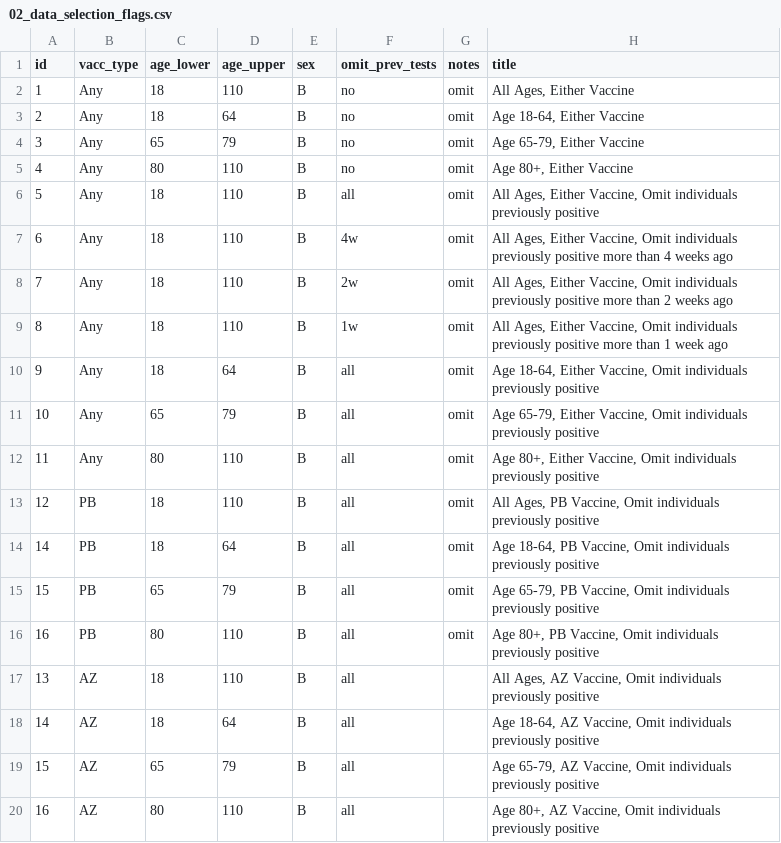
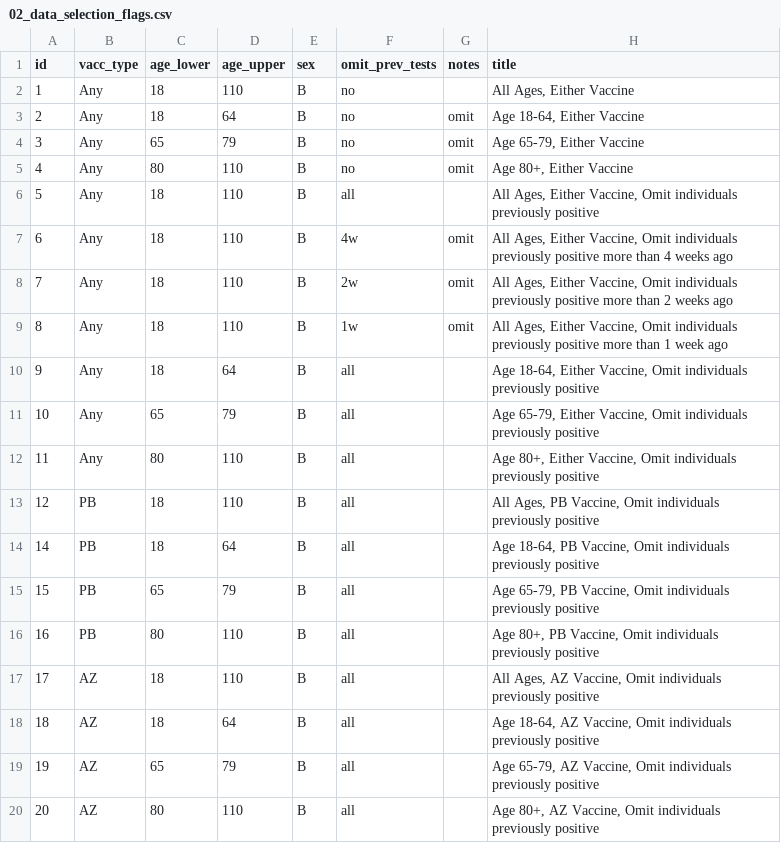
Before and after one commit to HDRUK/DaCVaP, a CSV file: Scotland/VE/Code/02_data_selection_flags.csv, drawn as a sheet.

```diff
--- a/Scotland/VE/Code/02_data_selection_flags.csv
+++ b/Scotland/VE/Code/02_data_selection_flags.csv
@@ -1,3 +1,3 @@
 id,vacc_type,age_lower,age_upper,sex,omit_prev_tests,notes,title
-1,Any,18,110,B,no,omit,"All Ages,  Either Vaccine"
+1,Any,18,110,B,no,,"All Ages,  Either Vaccine"
 2,Any,18,64,B,no,omit,"Age 18-64, Either Vaccine"
@@ -5,3 +5,3 @@ id,vacc_type,age_lower,age_upper,sex,omit_prev_tests,notes,title
 4,Any,80,110,B,no,omit,"Age 80+, Either Vaccine"
-5,Any,18,110,B,all,omit,"All Ages,  Either Vaccine, Omit individuals previously positive"
+5,Any,18,110,B,all,,"All Ages,  Either Vaccine, Omit individuals previously positive"
 6,Any,18,110,B,4w,omit,"All Ages,  Either Vaccine, Omit individuals previously positive more than 4 weeks ago"
@@ -9,12 +9,12 @@ id,vacc_type,age_lower,age_upper,sex,omit_prev_tests,notes,title
 8,Any,18,110,B,1w,omit,"All Ages,  Either Vaccine, Omit individuals previously positive more than 1 week ago"
-9,Any,18,64,B,all,omit,"Age 18-64,  Either Vaccine, Omit individuals previously positive"
-10,Any,65,79,B,all,omit,"Age 65-79,  Either Vaccine, Omit individuals previously positive"
-11,Any,80,110,B,all,omit,"Age 80+,  Either Vaccine, Omit individuals previously positive"
-12,PB,18,110,B,all,omit,"All Ages,  PB Vaccine, Omit individuals previously positive"
-14,PB,18,64,B,all,omit,"Age 18-64,  PB Vaccine, Omit individuals previously positive"
-15,PB,65,79,B,all,omit,"Age 65-79,  PB  Vaccine, Omit individuals previously positive"
-16,PB,80,110,B,all,omit,"Age 80+,  PB Vaccine, Omit individuals previously positive"
-13,AZ,18,110,B,all,,"All Ages,  AZ Vaccine, Omit individuals previously positive"
-14,AZ,18,64,B,all,,"Age 18-64,  AZ Vaccine, Omit individuals previously positive"
-15,AZ,65,79,B,all,,"Age 65-79,  AZ Vaccine, Omit individuals previously positive"
-16,AZ,80,110,B,all,,"Age 80+,  AZ Vaccine, Omit individuals previously positive"
+9,Any,18,64,B,all,,"Age 18-64,  Either Vaccine, Omit individuals previously positive"
+10,Any,65,79,B,all,,"Age 65-79,  Either Vaccine, Omit individuals previously positive"
+11,Any,80,110,B,all,,"Age 80+,  Either Vaccine, Omit individuals previously positive"
+12,PB,18,110,B,all,,"All Ages,  PB Vaccine, Omit individuals previously positive"
+14,PB,18,64,B,all,,"Age 18-64,  PB Vaccine, Omit individuals previously positive"
+15,PB,65,79,B,all,,"Age 65-79,  PB  Vaccine, Omit individuals previously positive"
+16,PB,80,110,B,all,,"Age 80+,  PB Vaccine, Omit individuals previously positive"
+17,AZ,18,110,B,all,,"All Ages,  AZ Vaccine, Omit individuals previously positive"
+18,AZ,18,64,B,all,,"Age 18-64,  AZ Vaccine, Omit individuals previously positive"
+19,AZ,65,79,B,all,,"Age 65-79,  AZ Vaccine, Omit individuals previously positive"
+20,AZ,80,110,B,all,,"Age 80+,  AZ Vaccine, Omit individuals previously positive"
```
Also changed, not shown: 7 other files.
